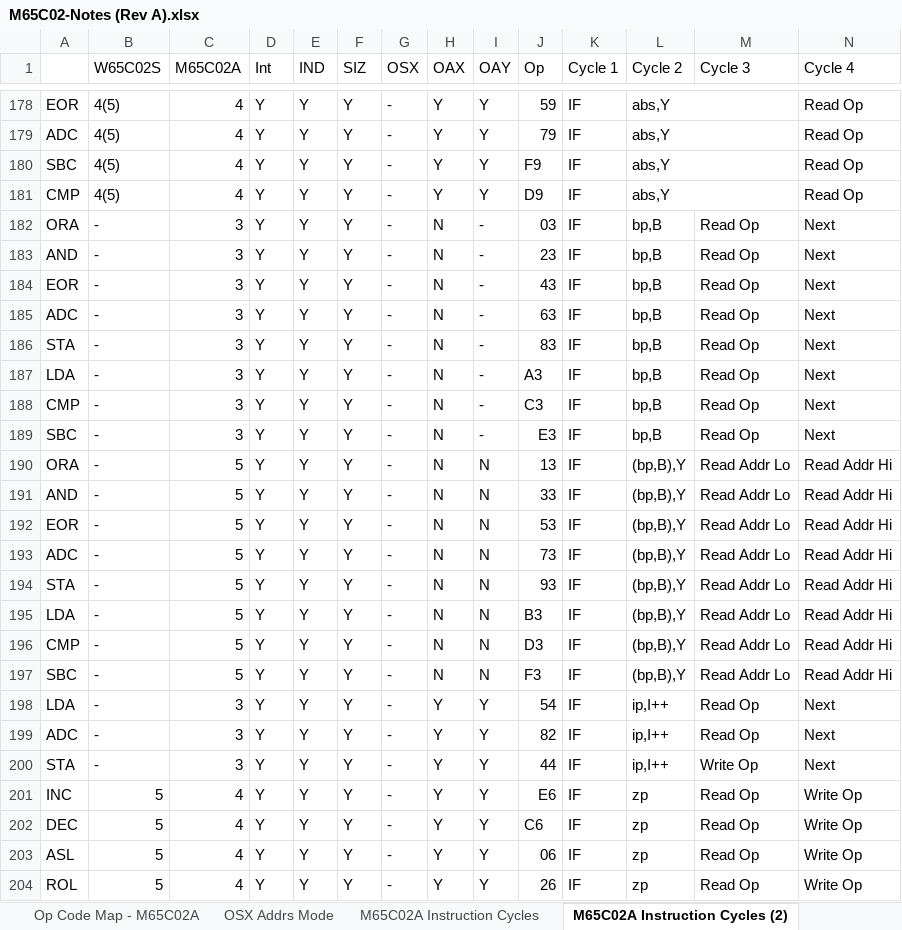
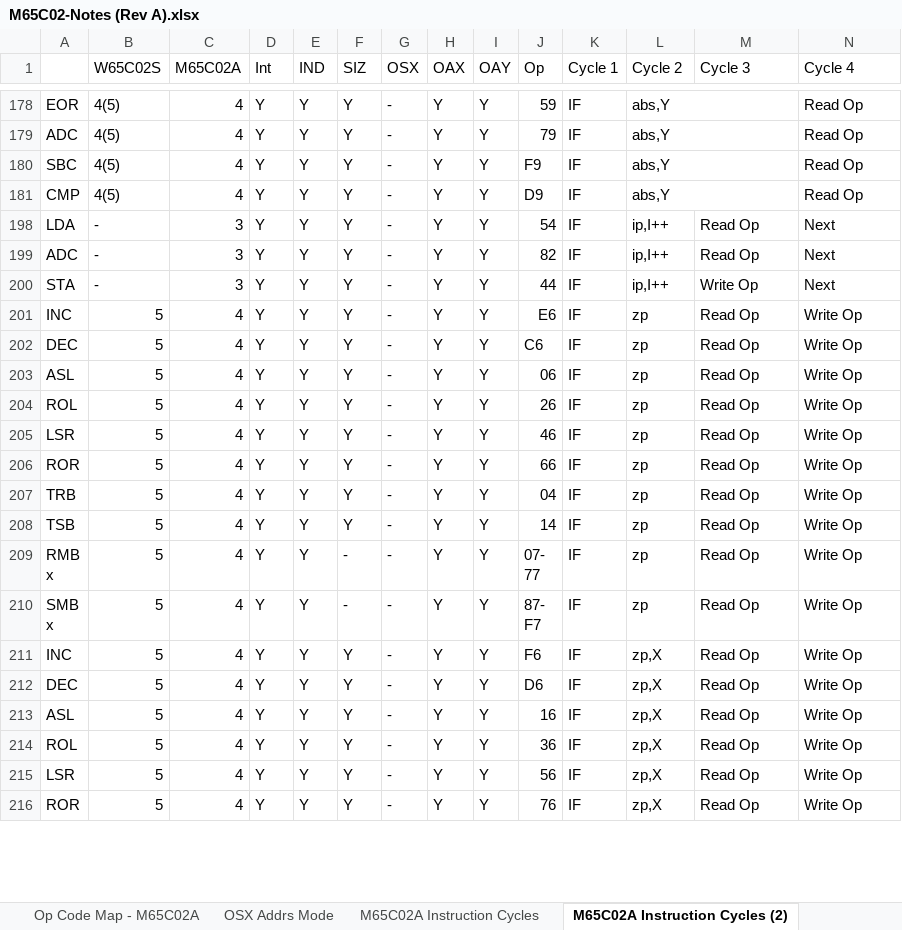
Before and after one commit to MorrisMA/M65C02A, an Excel workbook: Docs/M65C02-Notes (Rev A).xlsx, sheet M65C02A Instruction Cycles (2), drawn as a sheet; only a part is shown, gaps mark what is left out; the shorter side is filled out with more unchanged rows; values as stored, in another font and other column widths than the file's, no cell formats; rows hold the shown columns only; the diff names each change by its address in the sheet, - before the commit and + after, or states it on an @@ line.

```diff
--- a/Docs/M65C02-Notes (Rev A).xlsx (sheet M65C02A Instruction Cycles (2))
+++ b/Docs/M65C02-Notes (Rev A).xlsx (sheet M65C02A Instruction Cycles (2))
@@ row 182 hidden: ORA | - | 3 | Y | Y | Y | - | N | - | 03 | IF | bp,B | Read Op | Next @@
@@ row 183 hidden: AND | - | 3 | Y | Y | Y | - | N | - | 23 | IF | bp,B | Read Op | Next @@
@@ row 184 hidden: EOR | - | 3 | Y | Y | Y | - | N | - | 43 | IF | bp,B | Read Op | Next @@
@@ row 185 hidden: ADC | - | 3 | Y | Y | Y | - | N | - | 63 | IF | bp,B | Read Op | Next @@
@@ row 186 hidden: STA | - | 3 | Y | Y | Y | - | N | - | 83 | IF | bp,B | Read Op | Next @@
@@ row 187 hidden: LDA | - | 3 | Y | Y | Y | - | N | - | A3 | IF | bp,B | Read Op | Next @@
@@ row 188 hidden: CMP | - | 3 | Y | Y | Y | - | N | - | C3 | IF | bp,B | Read Op | Next @@
@@ row 189 hidden: SBC | - | 3 | Y | Y | Y | - | N | - | E3 | IF | bp,B | Read Op | Next @@
@@ row 190 hidden: ORA | - | 5 | Y | Y | Y | - | N | N | 13 | IF | (bp,B),Y | Read Addr Lo | Read Addr Hi @@
@@ row 191 hidden: AND | - | 5 | Y | Y | Y | - | N | N | 33 | IF | (bp,B),Y | Read Addr Lo | Read Addr Hi @@
@@ row 192 hidden: EOR | - | 5 | Y | Y | Y | - | N | N | 53 | IF | (bp,B),Y | Read Addr Lo | Read Addr Hi @@
@@ row 193 hidden: ADC | - | 5 | Y | Y | Y | - | N | N | 73 | IF | (bp,B),Y | Read Addr Lo | Read Addr Hi @@
@@ row 194 hidden: STA | - | 5 | Y | Y | Y | - | N | N | 93 | IF | (bp,B),Y | Read Addr Lo | Read Addr Hi @@
@@ row 195 hidden: LDA | - | 5 | Y | Y | Y | - | N | N | B3 | IF | (bp,B),Y | Read Addr Lo | Read Addr Hi @@
@@ row 196 hidden: CMP | - | 5 | Y | Y | Y | - | N | N | D3 | IF | (bp,B),Y | Read Addr Lo | Read Addr Hi @@
@@ row 197 hidden: SBC | - | 5 | Y | Y | Y | - | N | N | F3 | IF | (bp,B),Y | Read Addr Lo | Read Addr Hi @@
```
Also changed, not shown: sheet M65C02A Instruction Cycles, cell formats, 4 other files.
